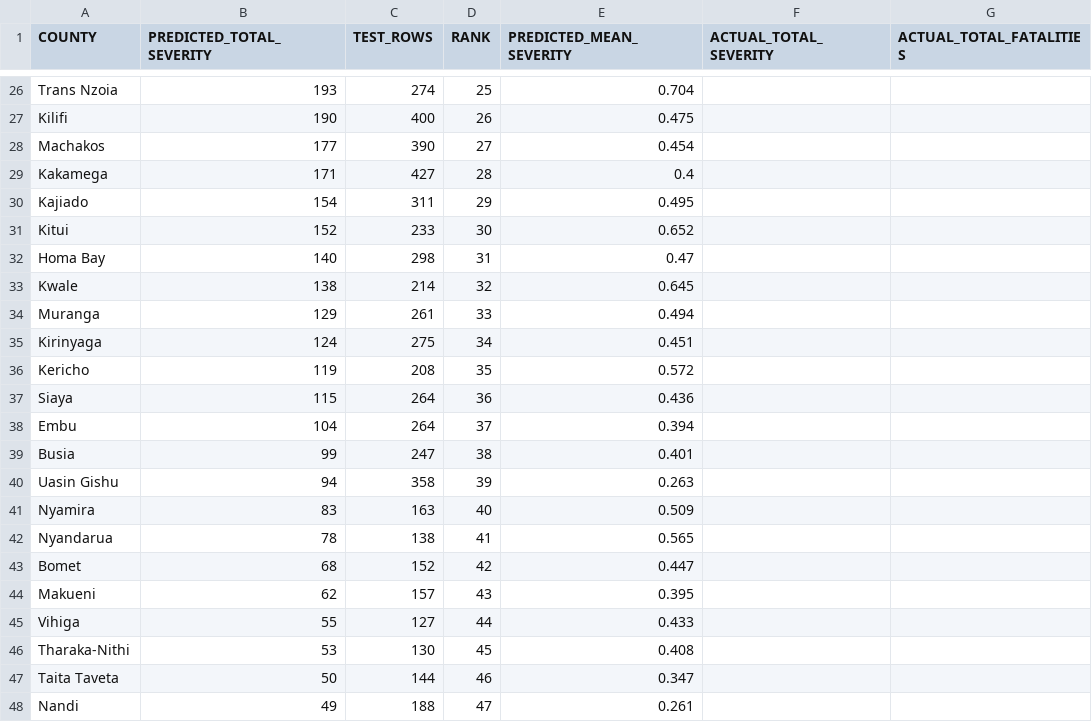
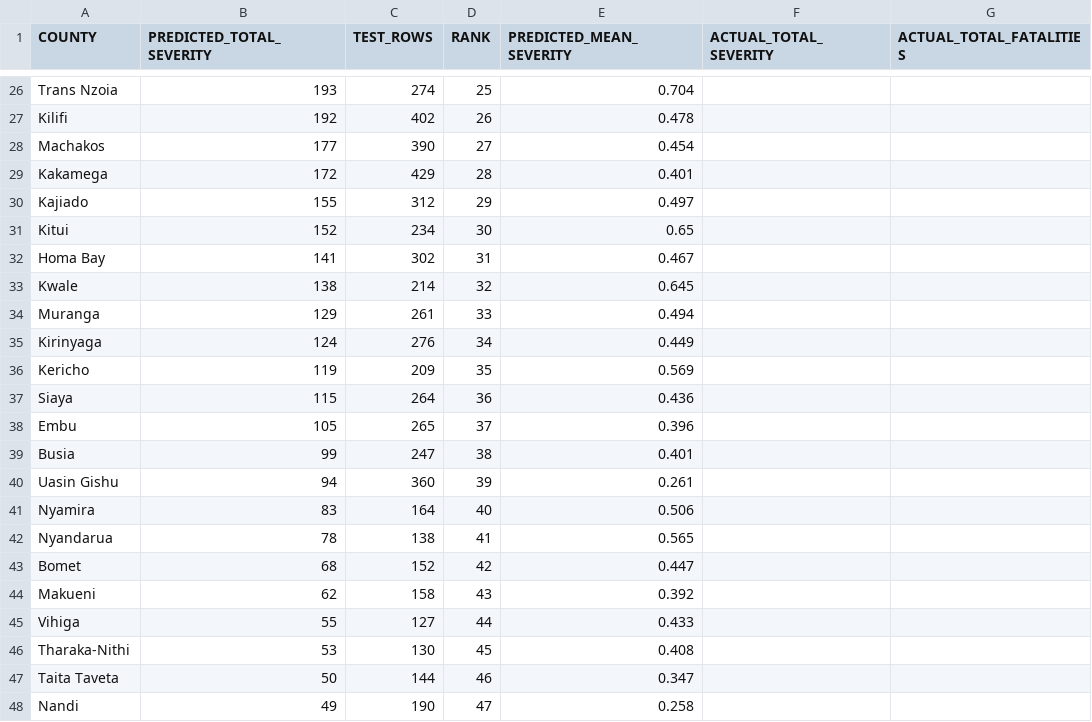
Before and after one commit to KimutaiHub/kenya-political-violence-risk-prediction, a CSV file: kenya_app/data/county_vulnerability_index.csv, drawn as a sheet; only a part is shown, gaps mark what is left out; the diff covers the shown part only; the diff names each change by its address in the sheet, - before the commit and + after, or states it on an @@ line.

```diff
--- a/kenya_app/data/county_vulnerability_index.csv
+++ b/kenya_app/data/county_vulnerability_index.csv
-B27 (PREDICTED_TOTAL_SEVERITY): 190
+B27 (PREDICTED_TOTAL_SEVERITY): 192
-C27 (TEST_ROWS): 400
+C27 (TEST_ROWS): 402
-E27 (PREDICTED_MEAN_SEVERITY): 0.475
+E27 (PREDICTED_MEAN_SEVERITY): 0.478
-B29 (PREDICTED_TOTAL_SEVERITY): 171
+B29 (PREDICTED_TOTAL_SEVERITY): 172
-C29 (TEST_ROWS): 427
+C29 (TEST_ROWS): 429
-E29 (PREDICTED_MEAN_SEVERITY): 0.4
+E29 (PREDICTED_MEAN_SEVERITY): 0.401
-B30 (PREDICTED_TOTAL_SEVERITY): 154
+B30 (PREDICTED_TOTAL_SEVERITY): 155
-C30 (TEST_ROWS): 311
+C30 (TEST_ROWS): 312
-E30 (PREDICTED_MEAN_SEVERITY): 0.495
+E30 (PREDICTED_MEAN_SEVERITY): 0.497
-C31 (TEST_ROWS): 233
+C31 (TEST_ROWS): 234
-E31 (PREDICTED_MEAN_SEVERITY): 0.652
+E31 (PREDICTED_MEAN_SEVERITY): 0.65
-B32 (PREDICTED_TOTAL_SEVERITY): 140
+B32 (PREDICTED_TOTAL_SEVERITY): 141
-C32 (TEST_ROWS): 298
+C32 (TEST_ROWS): 302
-E32 (PREDICTED_MEAN_SEVERITY): 0.47
+E32 (PREDICTED_MEAN_SEVERITY): 0.467
-C35 (TEST_ROWS): 275
+C35 (TEST_ROWS): 276
-E35 (PREDICTED_MEAN_SEVERITY): 0.451
+E35 (PREDICTED_MEAN_SEVERITY): 0.449
-C36 (TEST_ROWS): 208
+C36 (TEST_ROWS): 209
-E36 (PREDICTED_MEAN_SEVERITY): 0.572
+E36 (PREDICTED_MEAN_SEVERITY): 0.569
-B38 (PREDICTED_TOTAL_SEVERITY): 104
+B38 (PREDICTED_TOTAL_SEVERITY): 105
-C38 (TEST_ROWS): 264
+C38 (TEST_ROWS): 265
-E38 (PREDICTED_MEAN_SEVERITY): 0.394
+E38 (PREDICTED_MEAN_SEVERITY): 0.396
-C40 (TEST_ROWS): 358
+C40 (TEST_ROWS): 360
-E40 (PREDICTED_MEAN_SEVERITY): 0.263
+E40 (PREDICTED_MEAN_SEVERITY): 0.261
-C41 (TEST_ROWS): 163
+C41 (TEST_ROWS): 164
-E41 (PREDICTED_MEAN_SEVERITY): 0.509
+E41 (PREDICTED_MEAN_SEVERITY): 0.506
-C44 (TEST_ROWS): 157
+C44 (TEST_ROWS): 158
-E44 (PREDICTED_MEAN_SEVERITY): 0.395
+E44 (PREDICTED_MEAN_SEVERITY): 0.392
-C48 (TEST_ROWS): 188
+C48 (TEST_ROWS): 190
-E48 (PREDICTED_MEAN_SEVERITY): 0.261
+E48 (PREDICTED_MEAN_SEVERITY): 0.258
```
Also changed, not shown: 1 added row, 1 removed row and 29 edited cells elsewhere in this file, 2 other files.
